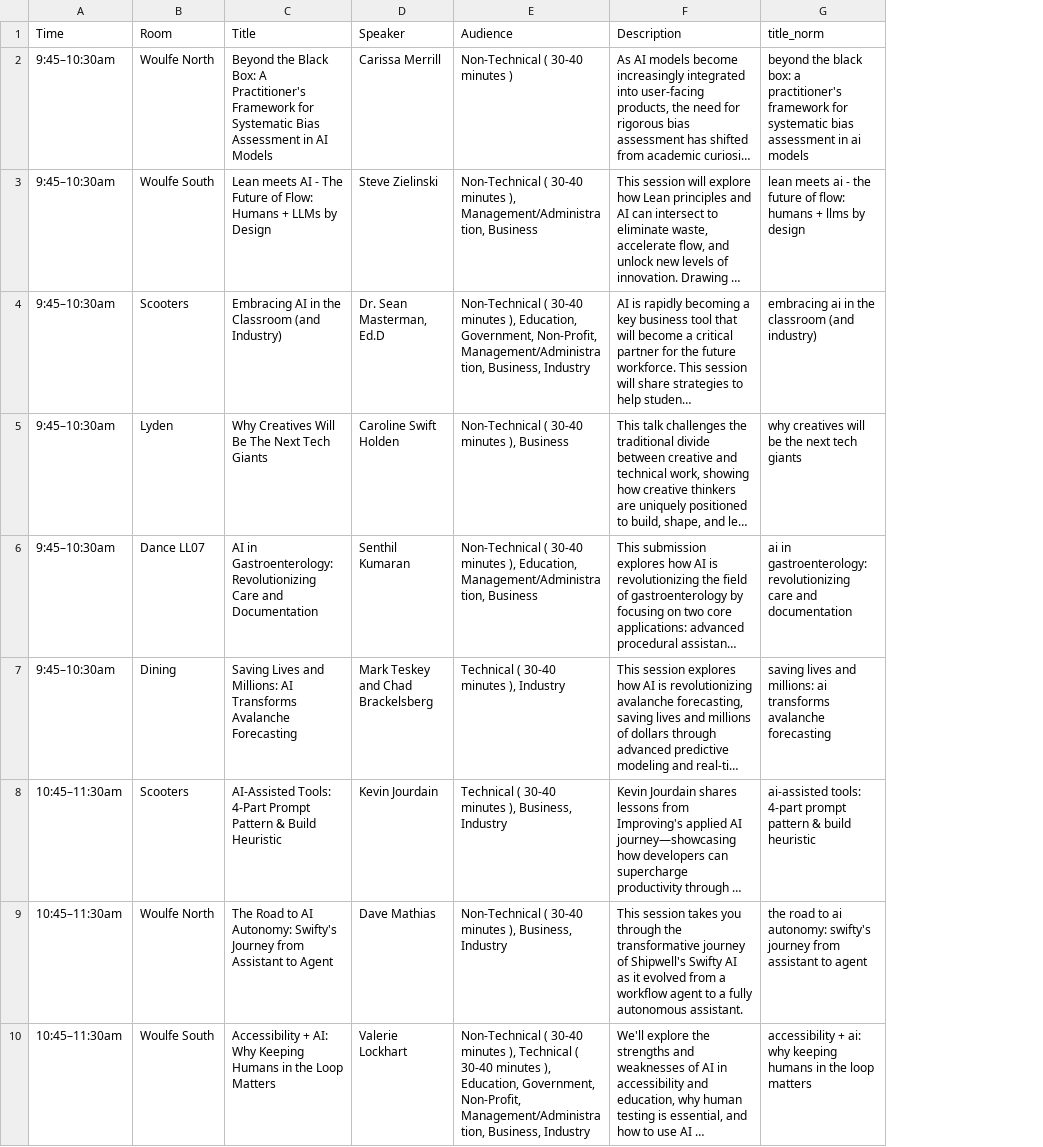
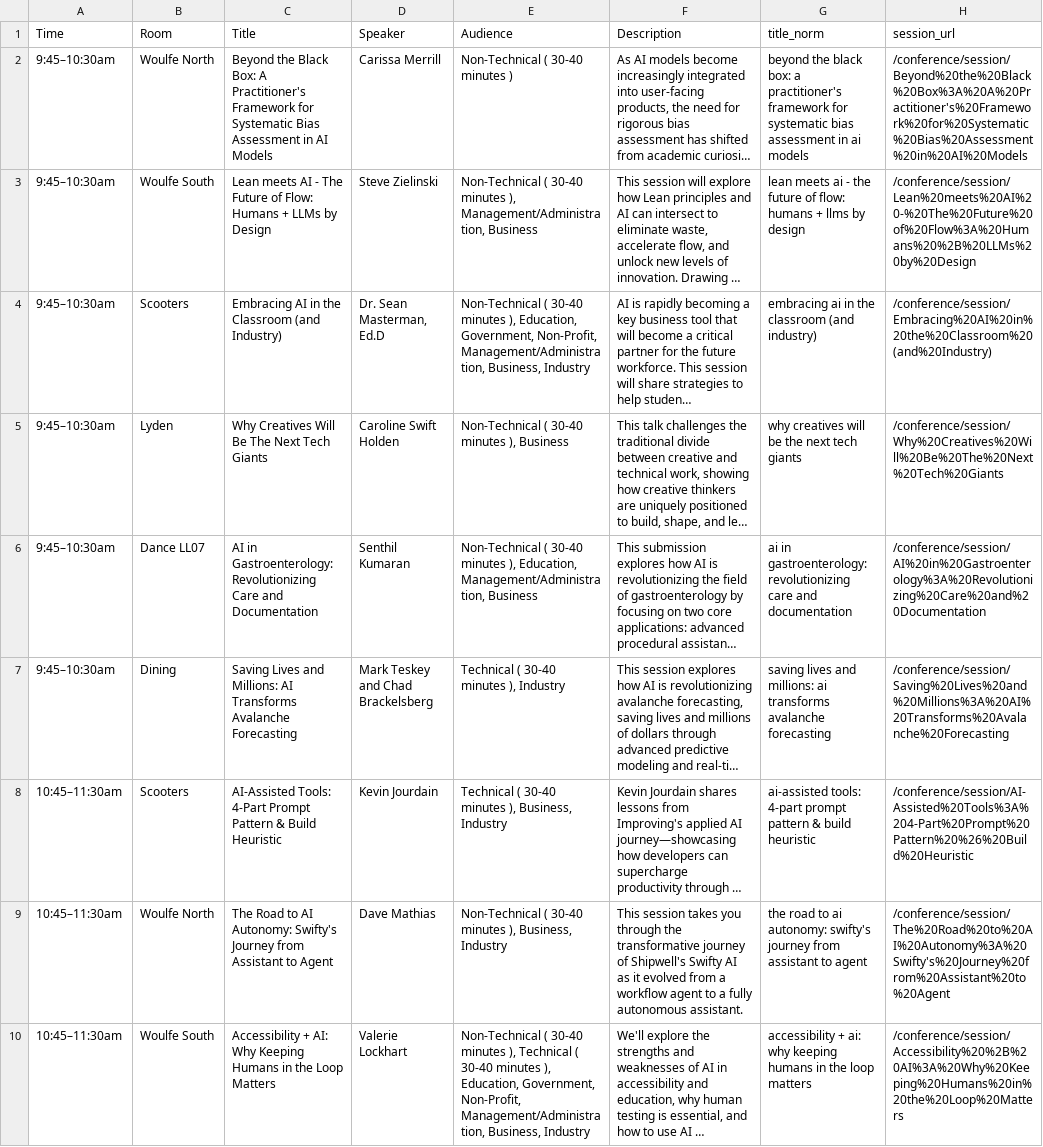
Before and after one commit to shaseaver25/full-stem, a CSV file: public/conference-schedule.csv, drawn as a sheet; only a part is shown; long unchanged cells end in …; the diff names each change by its address in the sheet, - before the commit and + after, or states it on an @@ line.

```diff
--- a/public/conference-schedule.csv
+++ b/public/conference-schedule.csv
+column H (session_url), rows 2-10: /conference/session/Beyond%20the%20Black%20Box%3A%20A%20Practitioner's%20Framework%20for%20Systematic%20Bias%20Assessment%20in%20AI%20Models | /conference/session/Lean%20meets%20AI%20-%20The%20Future%20of%20Flow%3A%20Humans%20%2B%20LLMs%20by%20Design | /conference/session/Embracing%20AI%20in%20the%20Classroom%20(and%20Industry) | /conference/session/Why%20Creatives%20Will%20Be%20The%20Next%20Tech%20Giants | /conference/session/AI%20in%20Gastroenterology%3A%20Revolutionizing%20Care%20and%20Documentation | /conference/session/Saving%20Lives%20and%20Millions%3A%20AI%20Transforms%20Avalanche%20Forecasting | /conference/session/AI-Assisted%20Tools%3A%204-Part%20Prompt%20Pattern%20%26%20Build%20Heuristic | /conference/session/The%20Road%20to%20AI%20Autonomy%3A%20Swifty's%20Journey%20from%20Assistant%20to%20Agent | /conference/session/Accessibility%20%2B%20AI%3A%20Why%20Keeping%20Humans%20in%20the%20Loop%20Matters
```
